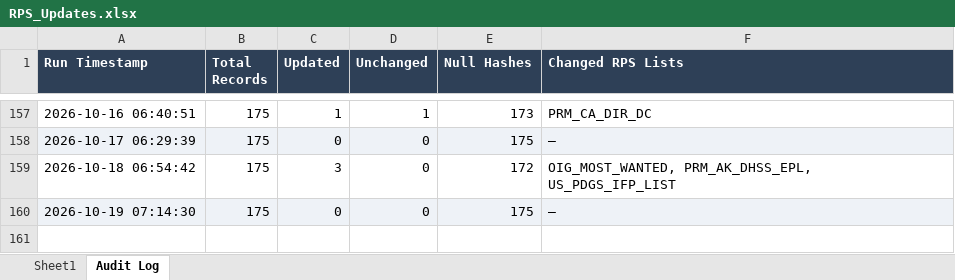
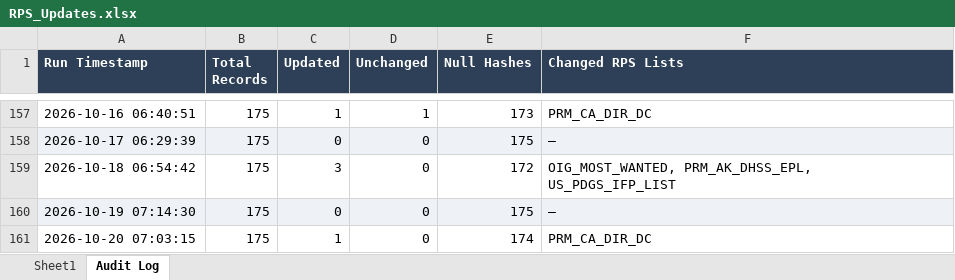
Before and after one commit to rahulraveendrannair-bot/Update-Checking-Automation, an Excel workbook: RPS_Updates.xlsx, sheet Audit Log, drawn as a sheet; only a part is shown, gaps mark what is left out; values as stored, in another font and other column widths than the file's, no borders; the diff names each change by its address in the sheet, - before the commit and + after, or states it on an @@ line.

```diff
--- a/RPS_Updates.xlsx (sheet Audit Log)
+++ b/RPS_Updates.xlsx (sheet Audit Log)
+row 161: 2026-10-20 07:03:15 | 175 | 1 | 0 | 174 | PRM_CA_DIR_DC
```
Also changed, not shown: sheet Sheet1, 2 other files.
